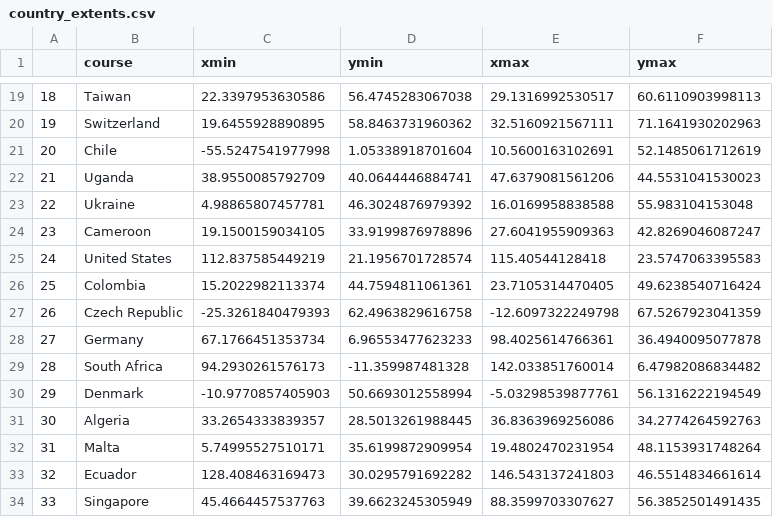
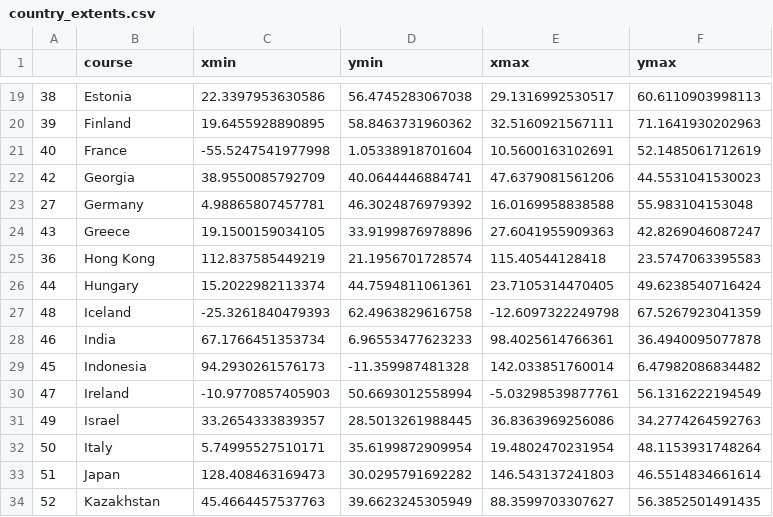
Before and after one commit to Dejan11/EMA, a CSV file: Erasmus Courses Map/src/country_extents.csv, drawn as a sheet; only a part is shown, gaps mark what is left out; the diff covers the shown part only.

```diff
--- a/Erasmus Courses Map/src/country_extents.csv
+++ b/Erasmus Courses Map/src/country_extents.csv
@@ -19,16 +19,16 @@
-"18","Taiwan",22.3397953630586,56.4745283067038,29.1316992530517,60.6110903998113
-"19","Switzerland",19.6455928890895,58.8463731960362,32.5160921567111,71.1641930202963
-"20","Chile",-55.5247541977998,1.05338918701604,10.5600163102691,52.1485061712619
-"21","Uganda",38.9550085792709,40.0644446884741,47.6379081561206,44.5531041530023
-"22","Ukraine",4.98865807457781,46.3024876979392,16.0169958838588,55.983104153048
-"23","Cameroon",19.1500159034105,33.9199876978896,27.6041955909363,42.8269046087247
-"24","United States",112.837585449219,21.1956701728574,115.40544128418,23.5747063395583
-"25","Colombia",15.2022982113374,44.7594811061361,23.7105314470405,49.6238540716424
-"26","Czech Republic",-25.3261840479393,62.4963829616758,-12.6097322249798,67.5267923041359
-"27","Germany",67.1766451353734,6.96553477623233,98.4025614766361,36.4940095077878
-"28","South Africa",94.2930261576173,-11.359987481328,142.033851760014,6.47982086834482
-"29","Denmark",-10.9770857405903,50.6693012558994,-5.03298539877761,56.1316222194549
-"30","Algeria",33.2654333839357,28.5013261988445,36.8363969256086,34.2774264592763
-"31","Malta",5.74995527510171,35.6199872909954,19.4802470231954,48.1153931748264
-"32","Ecuador",128.408463169473,30.0295791692282,146.543137241803,46.5514834661614
-"33","Singapore",45.4664457537763,39.6623245305949,88.3599703307627,56.3852501491435
+"38","Estonia",22.3397953630586,56.4745283067038,29.1316992530517,60.6110903998113
+"39","Finland",19.6455928890895,58.8463731960362,32.5160921567111,71.1641930202963
+"40","France",-55.5247541977998,1.05338918701604,10.5600163102691,52.1485061712619
+"42","Georgia",38.9550085792709,40.0644446884741,47.6379081561206,44.5531041530023
+"27","Germany",4.98865807457781,46.3024876979392,16.0169958838588,55.983104153048
+"43","Greece",19.1500159034105,33.9199876978896,27.6041955909363,42.8269046087247
+"36","Hong Kong",112.837585449219,21.1956701728574,115.40544128418,23.5747063395583
+"44","Hungary",15.2022982113374,44.7594811061361,23.7105314470405,49.6238540716424
+"48","Iceland",-25.3261840479393,62.4963829616758,-12.6097322249798,67.5267923041359
+"46","India",67.1766451353734,6.96553477623233,98.4025614766361,36.4940095077878
+"45","Indonesia",94.2930261576173,-11.359987481328,142.033851760014,6.47982086834482
+"47","Ireland",-10.9770857405903,50.6693012558994,-5.03298539877761,56.1316222194549
+"49","Israel",33.2654333839357,28.5013261988445,36.8363969256086,34.2774264592763
+"50","Italy",5.74995527510171,35.6199872909954,19.4802470231954,48.1153931748264
+"51","Japan",128.408463169473,30.0295791692282,146.543137241803,46.5514834661614
+"52","Kazakhstan",45.4664457537763,39.6623245305949,88.3599703307627,56.3852501491435
```
Also changed, not shown: 104 edited cells elsewhere in this file, 4 other files.
